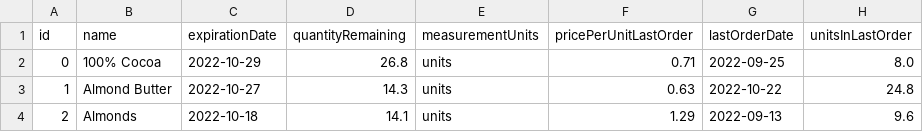
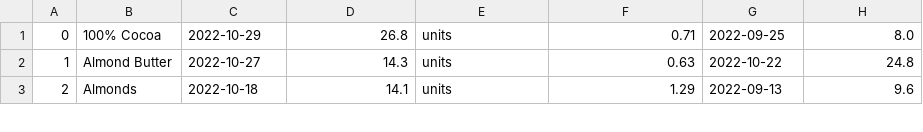
Before and after one commit to robert-f-eads/CSCE_315_Project_2, a CSV file: backendCreation/dbData/Ingredients.csv, drawn as a sheet; only a part is shown; the diff names each change by its address in the sheet, - before the commit and + after, or states it on an @@ line.

```diff
--- a/backendCreation/dbData/Ingredients.csv
+++ b/backendCreation/dbData/Ingredients.csv
-row 1: id | name | expirationDate | quantityRemaining | measurementUnits | pricePerUnitLastOrder | lastOrderDate | unitsInLastOrder
```
Also changed, not shown: backendCreation/dbData/Employees.csv, backendCreation/dbData/Materials.csv, 5 other files.
